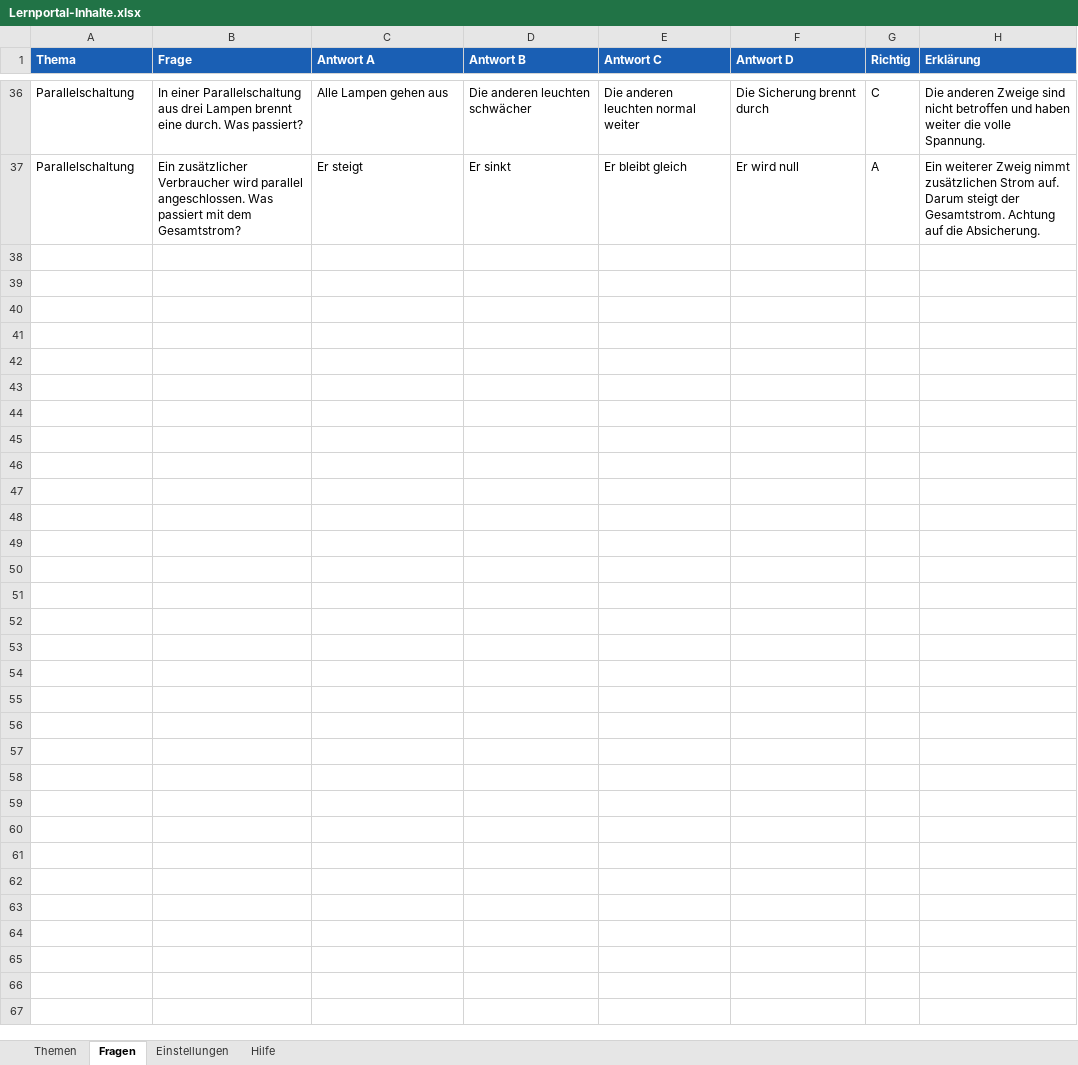
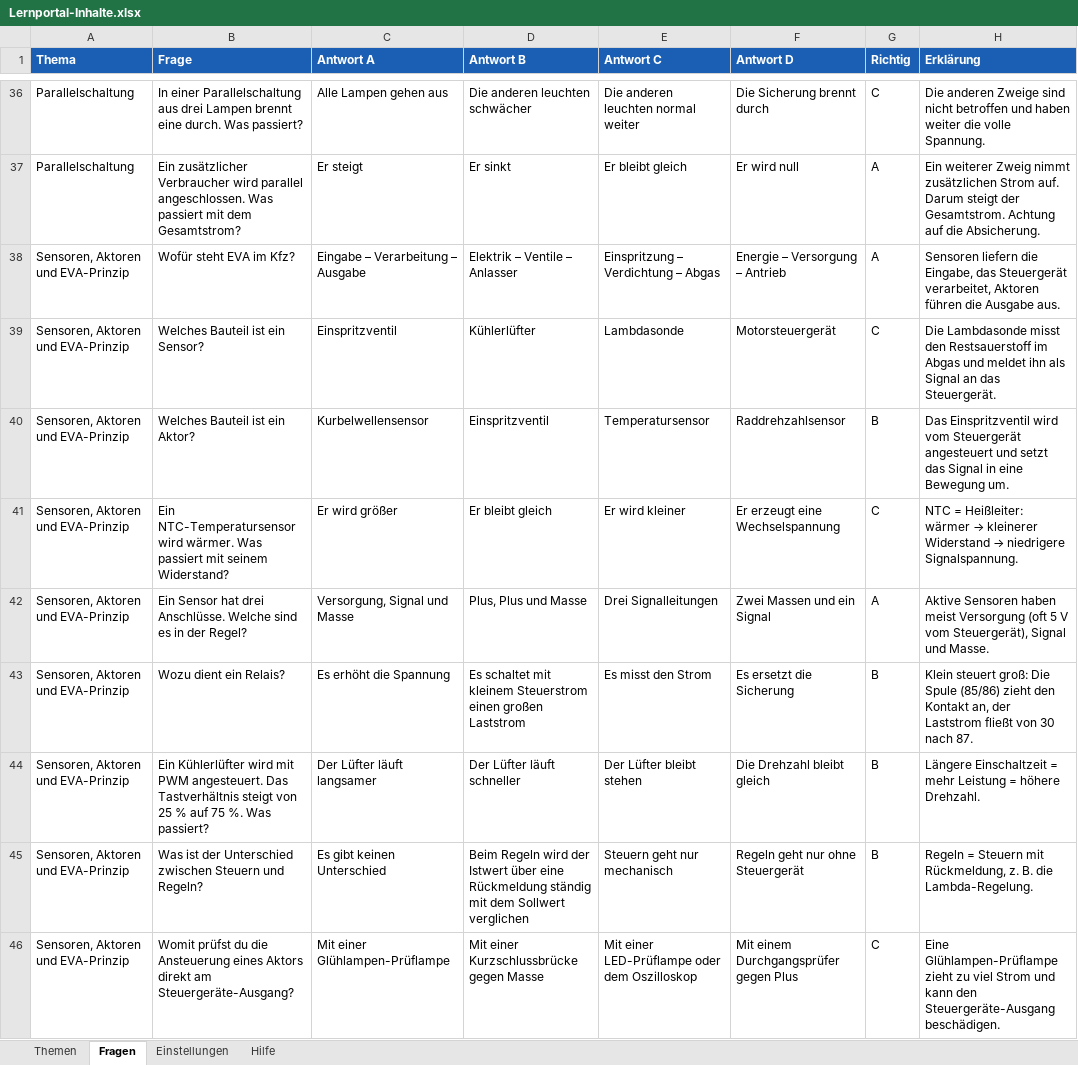
Before and after one commit to klik1994/Lernportal, an Excel workbook: inhalte/Lernportal-Inhalte.xlsx, sheet Fragen, drawn as a sheet; only a part is shown, gaps mark what is left out; values as stored, in another font and other column widths than the file's, no borders; the diff names each change by its address in the sheet, - before the commit and + after, or states it on an @@ line.

```diff
--- a/inhalte/Lernportal-Inhalte.xlsx (sheet Fragen)
+++ b/inhalte/Lernportal-Inhalte.xlsx (sheet Fragen)
+row 38: Sensoren, Aktoren und EVA-Prinzip | Wofür steht EVA im Kfz? | Eingabe – Verarbeitung – Ausgabe | Elektrik – Ventile – Anlasser | Einspritzung – Verdichtung – Abgas | Energie – Versorgung – Antrieb | A | Sensoren liefern die Eingabe, das Steuergerät verarbeitet, Aktoren führen die Ausgabe aus.
+row 39: Sensoren, Aktoren und EVA-Prinzip | Welches Bauteil ist ein Sensor? | Einspritzventil | Kühlerlüfter | Lambdasonde | Motorsteuergerät | C | Die Lambdasonde misst den Restsauerstoff im Abgas und meldet ihn als Signal an das Steuergerät.
+row 40: Sensoren, Aktoren und EVA-Prinzip | Welches Bauteil ist ein Aktor? | Kurbelwellensensor | Einspritzventil | Temperatursensor | Raddrehzahlsensor | B | Das Einspritzventil wird vom Steuergerät angesteuert und setzt das Signal in eine Bewegung um.
+row 41: Sensoren, Aktoren und EVA-Prinzip | Ein NTC-Temperatursensor wird wärmer. Was passiert mit seinem Widerstand? | Er wird größer | Er bleibt gleich | Er wird kleiner | Er erzeugt eine Wechselspannung | C | NTC = Heißleiter: wärmer → kleinerer Widerstand → niedrigere Signalspannung.
+row 42: Sensoren, Aktoren und EVA-Prinzip | Ein Sensor hat drei Anschlüsse. Welche sind es in der Regel? | Versorgung, Signal und Masse | Plus, Plus und Masse | Drei Signalleitungen | Zwei Massen und ein Signal | A | Aktive Sensoren haben meist Versorgung (oft 5 V vom Steuergerät), Signal und Masse.
+row 43: Sensoren, Aktoren und EVA-Prinzip | Wozu dient ein Relais? | Es erhöht die Spannung | Es schaltet mit kleinem Steuerstrom einen großen Laststrom | Es misst den Strom | Es ersetzt die Sicherung | B | Klein steuert groß: Die Spule (85/86) zieht den Kontakt an, der Laststrom fließt von 30 nach 87.
+row 44: Sensoren, Aktoren und EVA-Prinzip | Ein Kühlerlüfter wird mit PWM angesteuert. Das Tastverhältnis steigt von 25 % auf 75 %. Was passiert? | Der Lüfter läuft langsamer | Der Lüfter läuft schneller | Der Lüfter bleibt stehen | Die Drehzahl bleibt gleich | B | Längere Einschaltzeit = mehr Leistung = höhere Drehzahl.
+row 45: Sensoren, Aktoren und EVA-Prinzip | Was ist der Unterschied zwischen Steuern und Regeln? | Es gibt keinen Unterschied | Beim Regeln wird der Istwert über eine Rückmeldung ständig mit dem Sollwert verglichen | Steuern geht nur mechanisch | Regeln geht nur ohne Steuergerät | B | Regeln = Steuern mit Rückmeldung, z. B. die Lambda-Regelung.
+row 46: Sensoren, Aktoren und EVA-Prinzip | Womit prüfst du die Ansteuerung eines Aktors direkt am Steuergeräte-Ausgang? | Mit einer Glühlampen-Prüflampe | Mit einer Kurzschlussbrücke gegen Masse | Mit einer LED-Prüflampe oder dem Oszilloskop | Mit einem Durchgangsprüfer gegen Plus | C | Eine Glühlampen-Prüflampe zieht zu viel Strom und kann den Steuergeräte-Ausgang beschädigen.
```
Also changed, not shown: sheet Themen, 18 other files.
